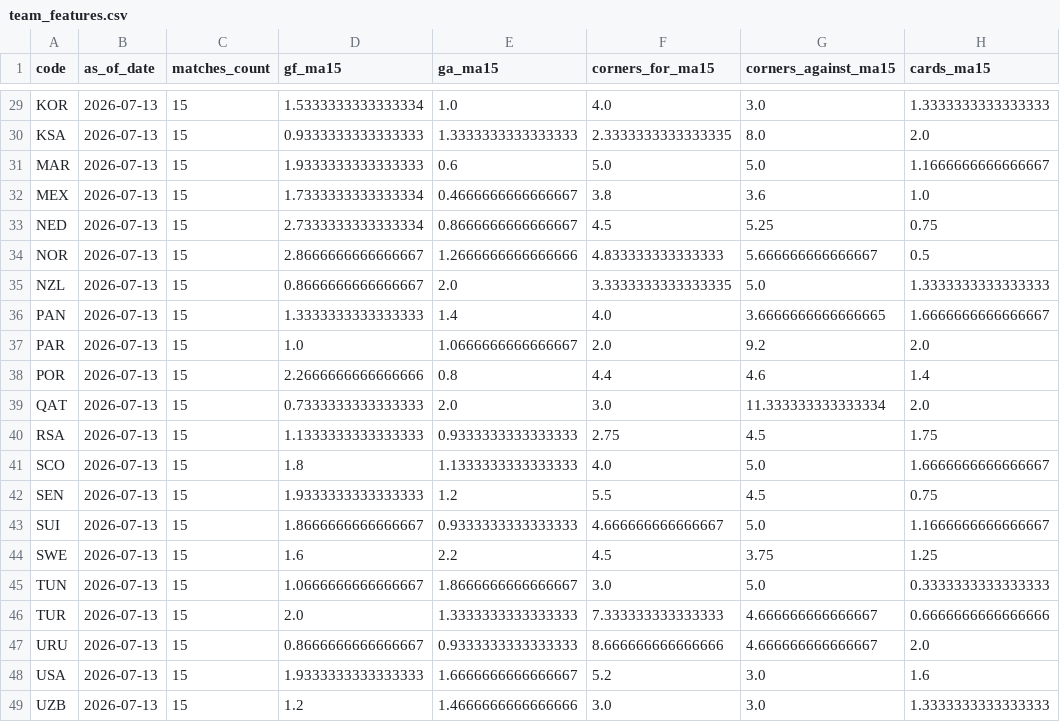
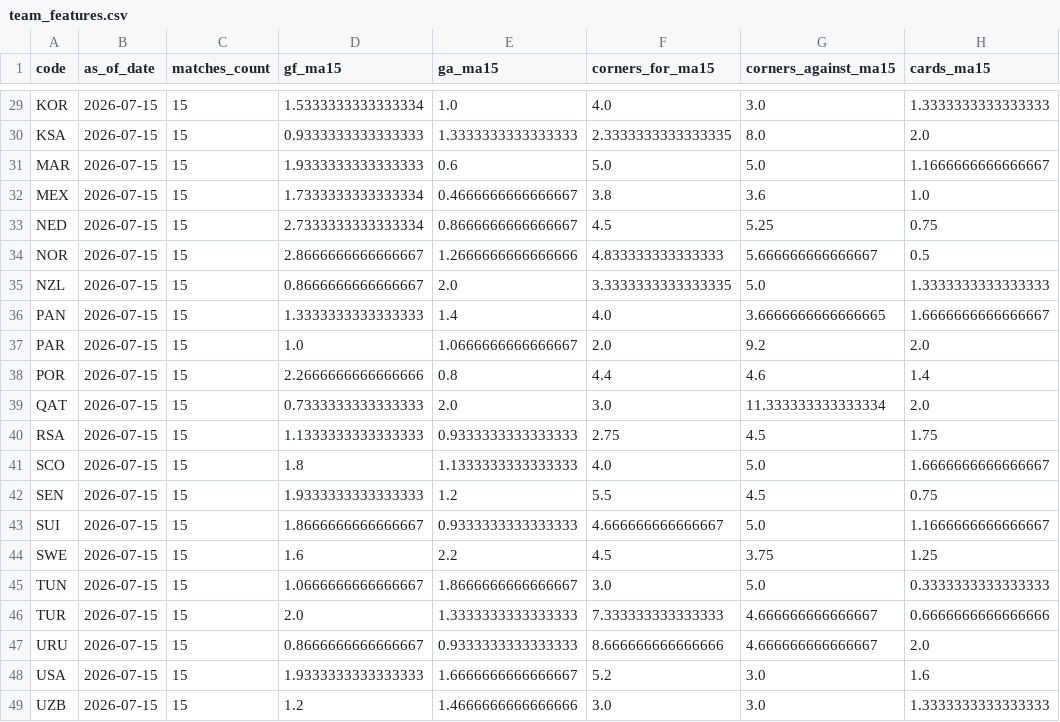
Before and after one commit to alonsocj/sport-analisis, a CSV file: data/gold/team_features.csv, drawn as a sheet; only a part is shown, gaps mark what is left out; the diff covers the shown part only; the diff names each change by its address in the sheet, - before the commit and + after, or states it on an @@ line.

```diff
--- a/data/gold/team_features.csv
+++ b/data/gold/team_features.csv
-B29:B49 (as_of_date): 2026-07-13
+B29:B49 (as_of_date): 2026-07-15
```
Also changed, not shown: 44 edited cells elsewhere in this file, 40 other files.
